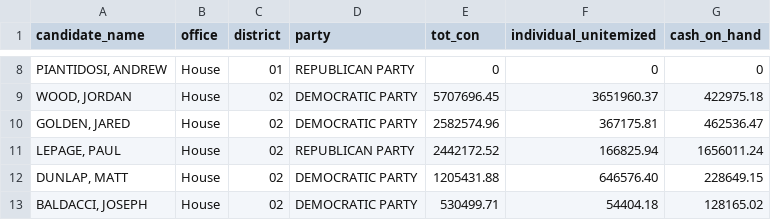
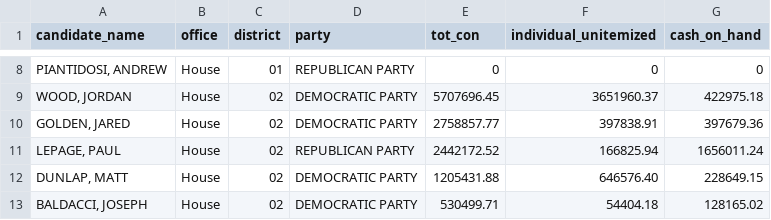
Before and after one commit to aarushisahejpal/maine-monitor-campaign-finance, a CSV file: viz/data/clean/total_contributions_by_federal_candidate.csv, drawn as a sheet; only a part is shown, gaps mark what is left out.

```diff
--- a/viz/data/clean/total_contributions_by_federal_candidate.csv
+++ b/viz/data/clean/total_contributions_by_federal_candidate.csv
@@ -9,3 +9,3 @@
 "WOOD, JORDAN","House","02","DEMOCRATIC PARTY",5707696.45,3651960.37,422975.18
-"GOLDEN, JARED","House","02","DEMOCRATIC PARTY",2582574.96,367175.81,462536.47
+"GOLDEN, JARED","House","02","DEMOCRATIC PARTY",2758857.77,397838.91,397679.36
 "LEPAGE, PAUL","House","02","REPUBLICAN PARTY",2442172.52,166825.94,1656011.24
```
Also changed, not shown: viz/data/clean/total_expenditures_by_federal_candidate.csv.
